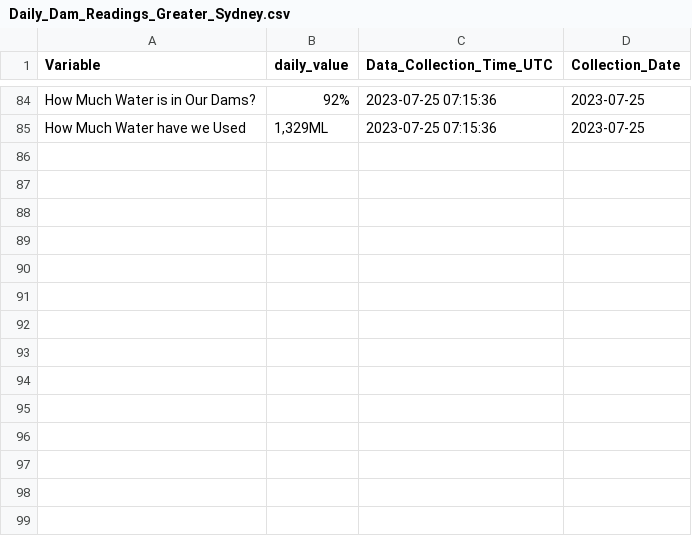
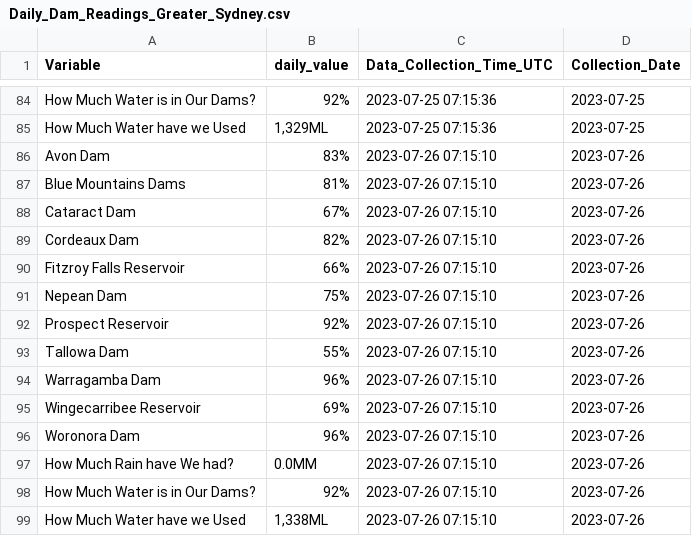
Before and after one commit to snazzyandy/Modelling-and-EDA, a CSV file: Greater_Sydney_Dam_Levels/Daily_Dam_Readings_Greater_Sydney.csv, drawn as a sheet; only a part is shown, gaps mark what is left out; the diff names each change by its address in the sheet, - before the commit and + after, or states it on an @@ line.

```diff
--- a/Greater_Sydney_Dam_Levels/Daily_Dam_Readings_Greater_Sydney.csv
+++ b/Greater_Sydney_Dam_Levels/Daily_Dam_Readings_Greater_Sydney.csv
+row 86: Avon Dam | 83% | 2023-07-26 07:15:10 | 2023-07-26
+row 87: Blue Mountains Dams | 81% | 2023-07-26 07:15:10 | 2023-07-26
+row 88: Cataract Dam | 67% | 2023-07-26 07:15:10 | 2023-07-26
+row 89: Cordeaux Dam | 82% | 2023-07-26 07:15:10 | 2023-07-26
+row 90: Fitzroy Falls Reservoir | 66% | 2023-07-26 07:15:10 | 2023-07-26
+row 91: Nepean Dam | 75% | 2023-07-26 07:15:10 | 2023-07-26
+row 92: Prospect Reservoir | 92% | 2023-07-26 07:15:10 | 2023-07-26
+row 93: Tallowa Dam | 55% | 2023-07-26 07:15:10 | 2023-07-26
+row 94: Warragamba Dam | 96% | 2023-07-26 07:15:10 | 2023-07-26
+row 95: Wingecarribee Reservoir | 69% | 2023-07-26 07:15:10 | 2023-07-26
+row 96: Woronora Dam | 96% | 2023-07-26 07:15:10 | 2023-07-26
+row 97: How Much Rain have We had? | 0.0MM | 2023-07-26 07:15:10 | 2023-07-26
+row 98: How Much Water is in Our Dams? | 92% | 2023-07-26 07:15:10 | 2023-07-26
+row 99: How Much Water have we Used | 1,338ML | 2023-07-26 07:15:10 | 2023-07-26
```
Also changed, not shown: 1 other file.
